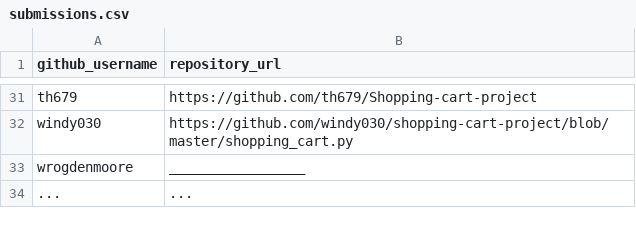
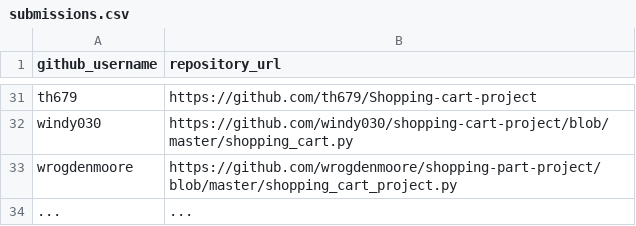
Before and after one commit to prof-rossetti/georgetown-opim-243-201901, a CSV file: projects/shopping-cart/submissions.csv, drawn as a sheet; only a part is shown, gaps mark what is left out.

Commit message:
Update submissions.csv (#109)

```diff
--- a/projects/shopping-cart/submissions.csv
+++ b/projects/shopping-cart/submissions.csv
@@ -32,3 +32,3 @@ th679, https://github.com/th679/Shopping-cart-project
 windy030, https://github.com/windy030/shopping-cart-project/blob/master/shopping_cart.py
-wrogdenmoore, _________________
+wrogdenmoore, https://github.com/wrogdenmoore/shopping-part-project/blob/master/shopping_cart_project.py
 ..., ...
```
